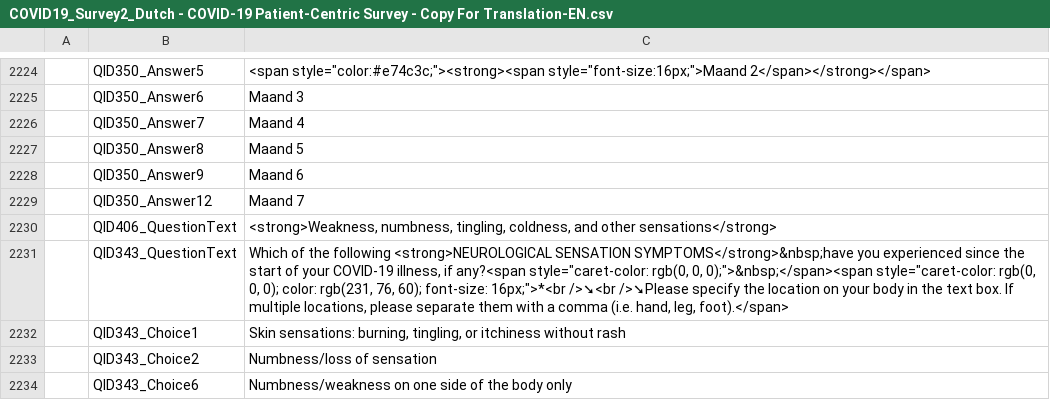
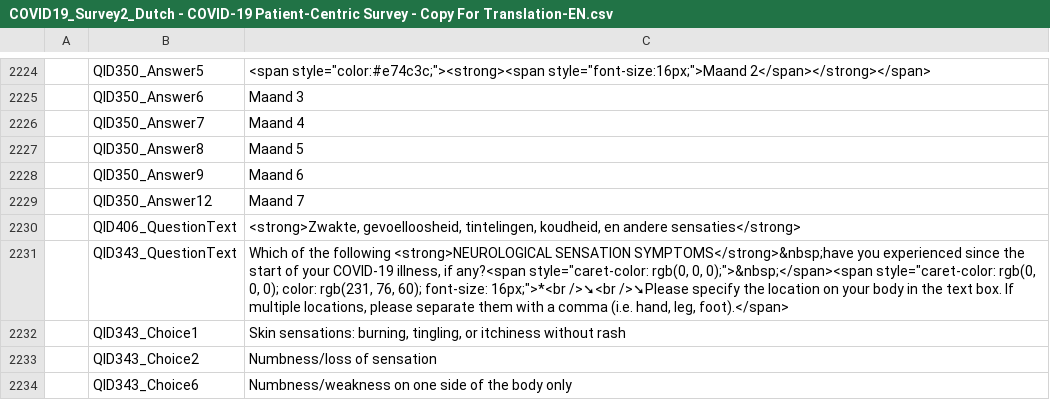
Before and after one commit to msteenhagen/vertaling-covid-vragenlijst, a CSV file: COVID19_Survey2_Dutch - COVID-19 Patient-Centric Survey - Copy For Translation-EN.csv, drawn as a sheet; only a part is shown, gaps mark what is left out; the diff names each change by its address in the sheet, - before the commit and + after, or states it on an @@ line.

Commit message:
translate QID406

```diff
--- a/COVID19_Survey2_Dutch - COVID-19 Patient-Centric Survey - Copy For Translation-EN.csv
+++ b/COVID19_Survey2_Dutch - COVID-19 Patient-Centric Survey - Copy For Translation-EN.csv
-C2230: <strong>Weakness, numbness, tingling, coldness, and other sensations</strong>
+C2230: <strong>Zwakte, gevoelloosheid, tintelingen, koudheid, en andere sensaties</strong>
```
